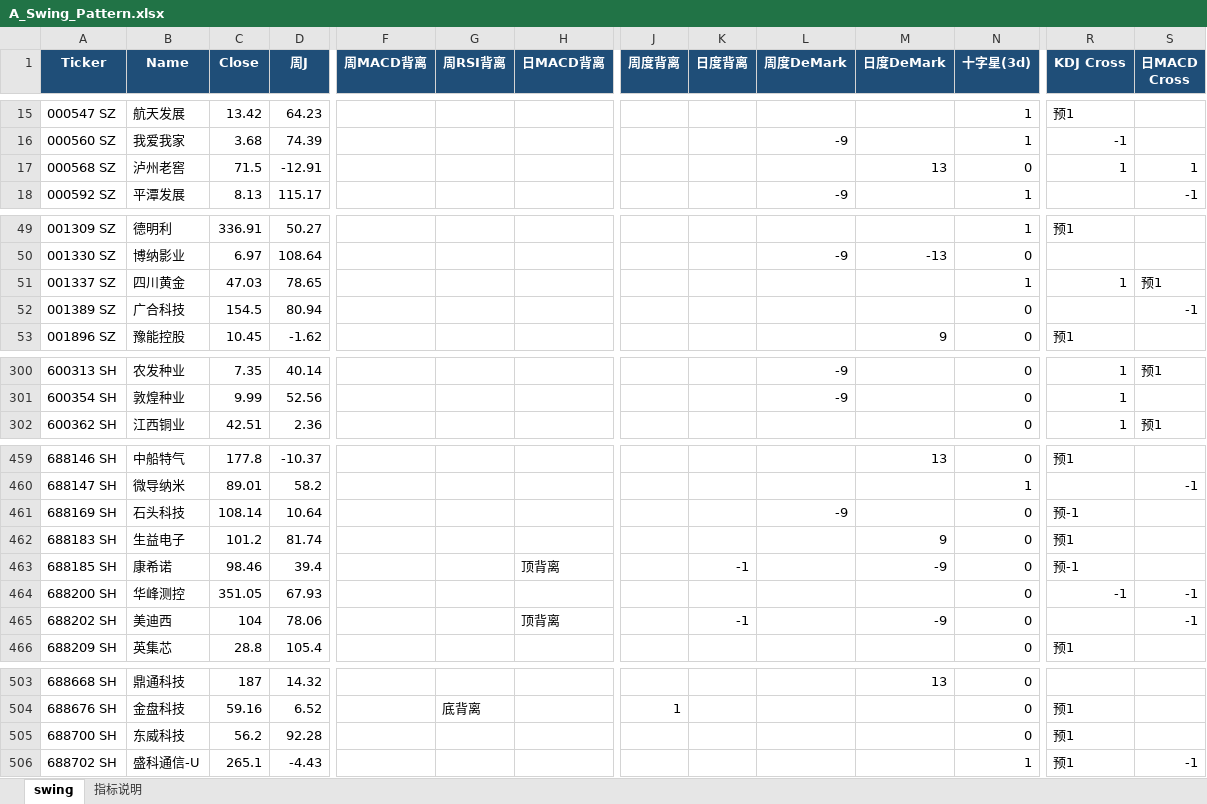
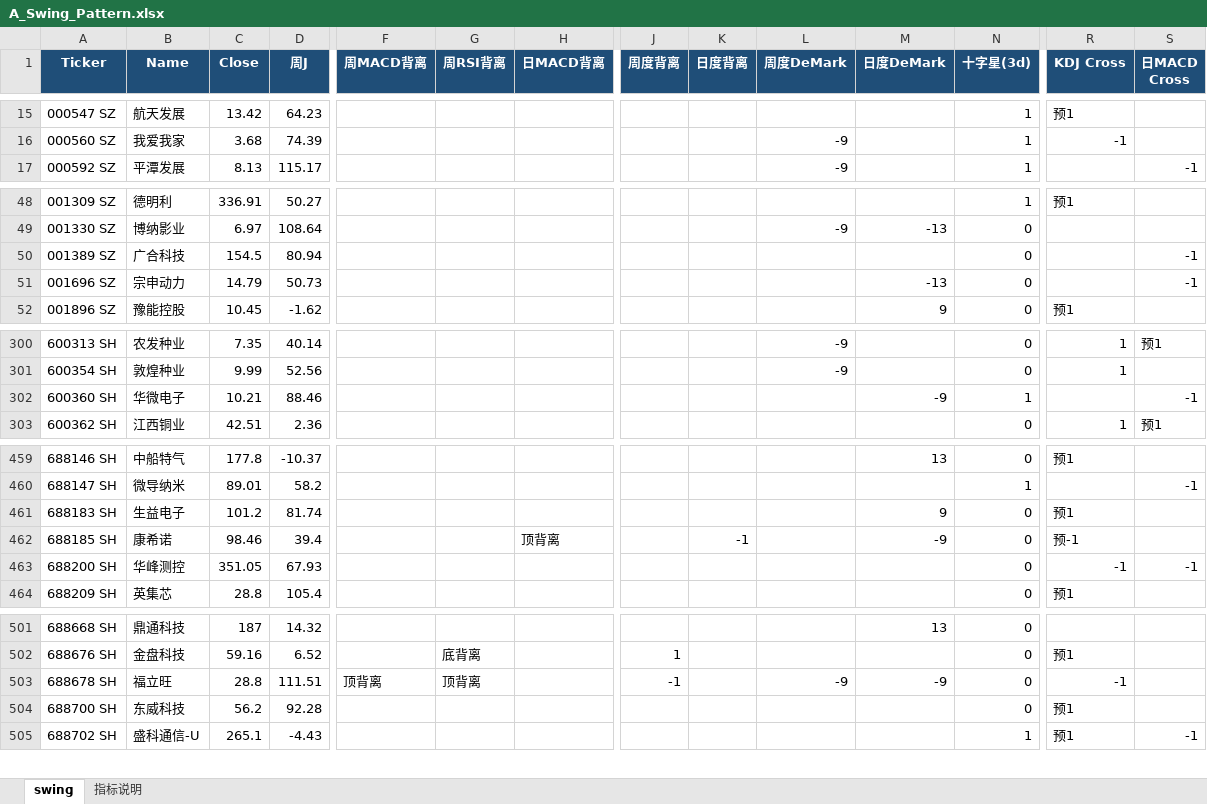
Before and after one commit to jibom/swing-pattern, an Excel workbook: A_Swing_Pattern.xlsx, sheet swing, drawn as a sheet; only a part is shown, gaps mark what is left out; values as stored, in another font and other column widths than the file's, no borders; removed rows and columns are numbered as before the commit, all else as after; rows hold the shown columns only; the diff covers the shown part only; the diff names each change by its address in the sheet, - before the commit and + after, or states it on an @@ line.

```diff
--- a/A_Swing_Pattern.xlsx (sheet swing)
+++ b/A_Swing_Pattern.xlsx (sheet swing)
-row 17: 000568 SZ | 泸州老窖 | 71.5 | -12.91 |  |  |  |  |  |  | 13 | 0 | 1 | 1
-row 51: 001337 SZ | 四川黄金 | 47.03 | 78.65 |  |  |  |  |  |  |  | 1 | 1 | 预1
+row 51: 001696 SZ | 宗申动力 | 14.79 | 50.73 |  |  |  |  |  |  | -13 | 0 |  | -1
+row 302: 600360 SH | 华微电子 | 10.21 | 88.46 |  |  |  |  |  |  | -9 | 1 |  | -1
-row 461: 688169 SH | 石头科技 | 108.14 | 10.64 |  |  |  |  |  | -9 |  | 0 | 预-1
-row 465: 688202 SH | 美迪西 | 104 | 78.06 |  |  | 顶背离 |  | -1 |  | -9 | 0 |  | -1
+row 503: 688678 SH | 福立旺 | 28.8 | 111.51 | 顶背离 | 顶背离 |  | -1 |  | -9 | -9 | 0 | -1
```
Also changed, not shown: 3 added rows and 2 removed rows elsewhere in this sheet, ETF_Swing_Pattern.xlsx, HK_Swing_Pattern.xlsx, 1 other file.
